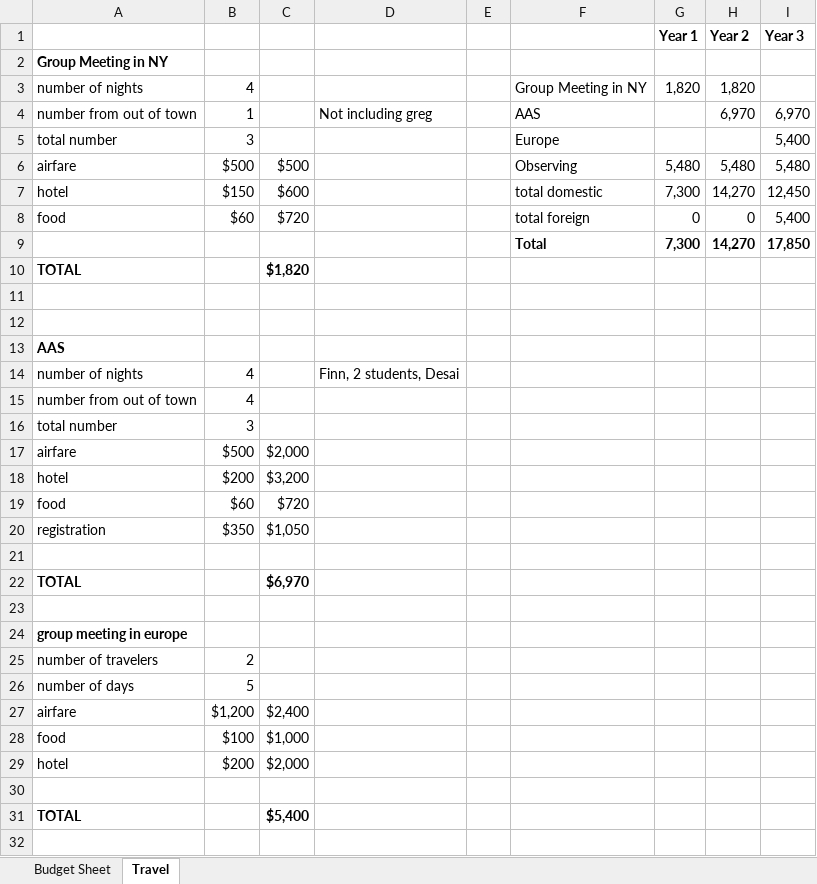
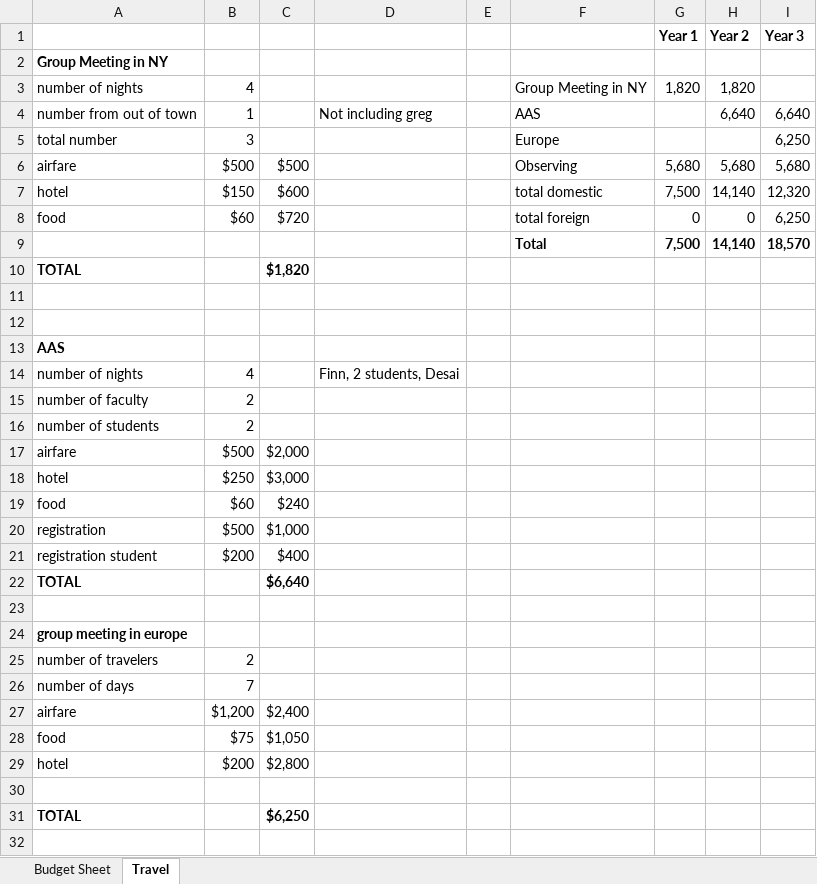
Before and after one commit to rfinn/NSF2016, an Excel workbook: Budget2016.xlsx, sheet Travel, drawn as a sheet; only a part is shown; values as stored, in another font and other column widths than the file's, no borders; removed rows and columns are numbered as before the commit, all else as after; the diff covers the shown part only; the diff names each change by its address in the sheet, - before the commit and + after, or states it on an @@ line.

```diff
--- a/Budget2016.xlsx (sheet Travel)
+++ b/Budget2016.xlsx (sheet Travel)
-H4 (Year 2): 6,970
+H4 (Year 2): 6,640
-I4 (Year 3): 6,970
+I4 (Year 3): 6,640
-I5 (Year 3): 5,400
+I5 (Year 3): 6,250
-G6 (Year 1): 5,480
+G6 (Year 1): 5,680
-H6 (Year 2): 5,480
+H6 (Year 2): 5,680
-I6 (Year 3): 5,480
+I6 (Year 3): 5,680
-G7 (Year 1): 7,300
+G7 (Year 1): 7,500
-H7 (Year 2): 14,270
+H7 (Year 2): 14,140
-I7 (Year 3): 12,450
+I7 (Year 3): 12,320
-I8 (Year 3): 5,400
+I8 (Year 3): 6,250
-row 9:  |  |  |  |  | Total | 7,300 | 14,270 | 17,850
+row 9:  |  |  |  |  | Total | 7,500 | 14,140 | 18,570
-row 15: number from out of town | 4
-row 16: total number | 3
+row 15: number of faculty | 2
+row 16: number of students | 2
-B18: $200
+B18: $250
-C18: $3,200
+C18: $3,000
-C19: $720
+C19: $240
-B20: $350
+B20: $500
-C20: $1,050
+C20: $1,000
-row 21: (empty)
+row 21: registration student | $200 | $400
-C22: $6,970
+C22: $6,640
-B26: 5
+B26: 7
-B28: $100
+B28: $75
-C28: $1,000
+C28: $1,050
-C29: $2,000
+C29: $2,800
-C31: $5,400
+C31: $6,250
```
Also changed, not shown: 1 added row, 1 removed row and 1 edited cell elsewhere in this sheet, sheet Budget Sheet, formulas that keep their value, 9 other files.
